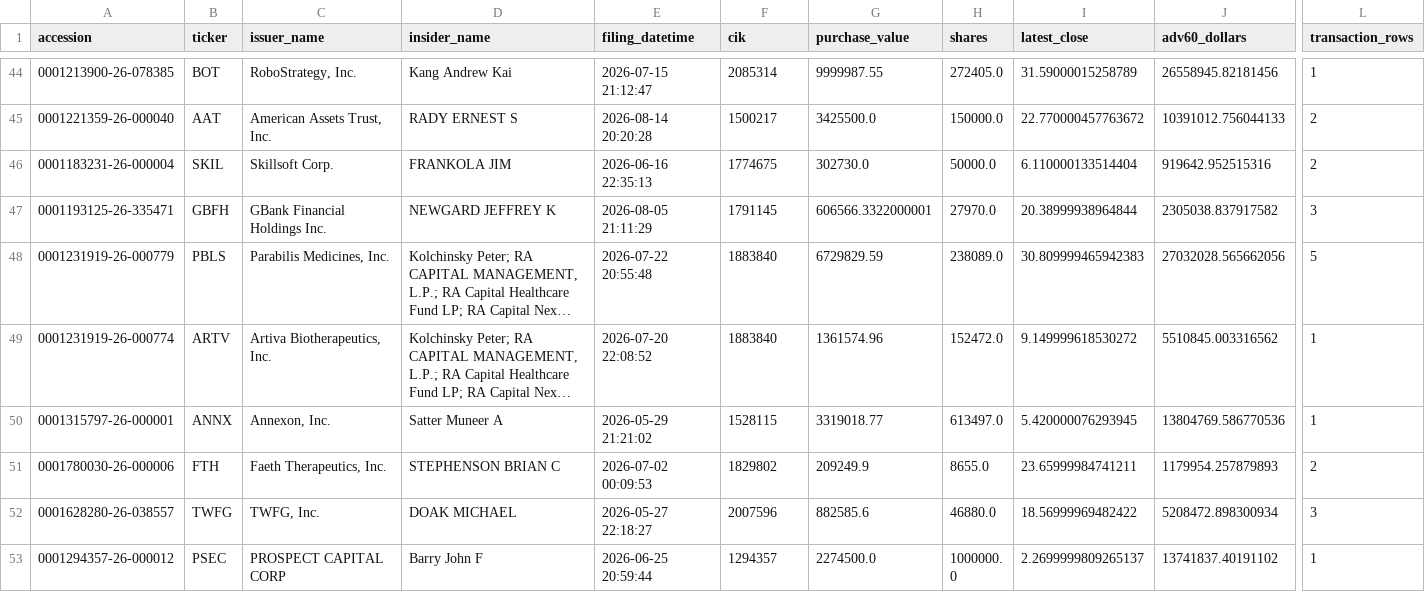
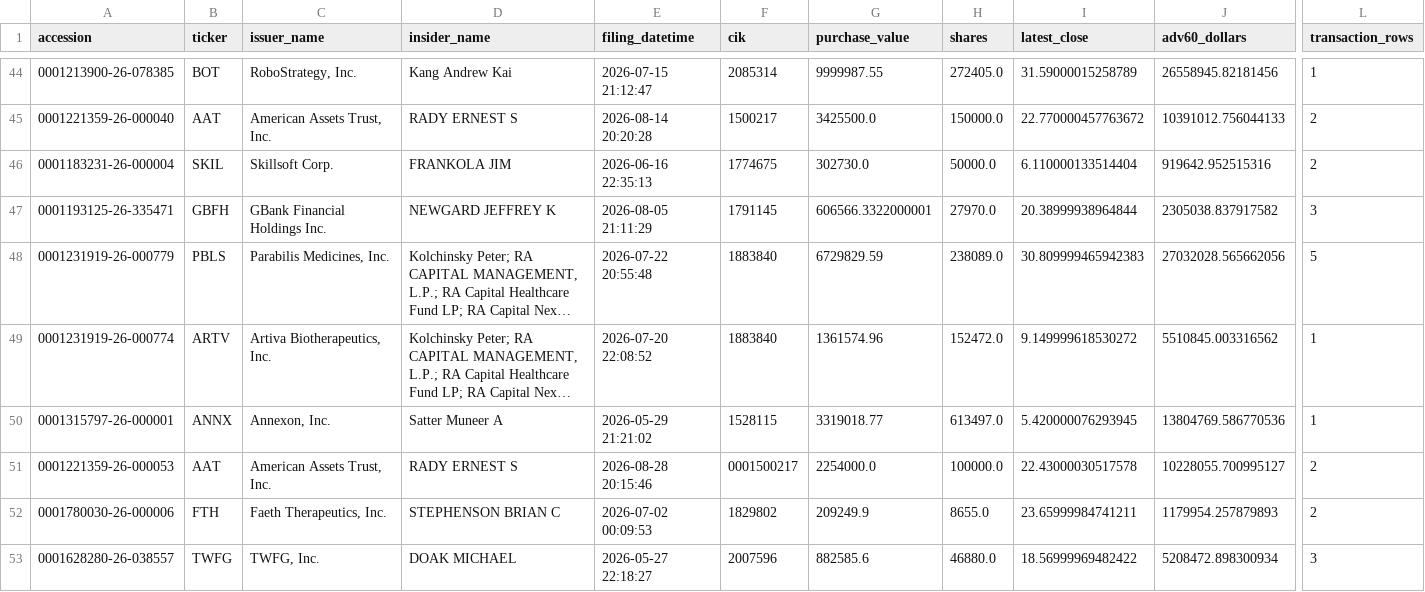
Before and after one commit to mrshu/openinsider-notifier, a CSV file: data/live/sec_daily/candidate_episode_history.csv, drawn as a sheet; only a part is shown, gaps mark what is left out; the shorter side is filled out with more unchanged rows; long unchanged cells end in …; rows hold the shown columns only; the diff covers the shown part only; the diff names each change by its address in the sheet, - before the commit and + after, or states it on an @@ line.

```diff
--- a/data/live/sec_daily/candidate_episode_history.csv
+++ b/data/live/sec_daily/candidate_episode_history.csv
+row 51: 0001221359-26-000053 | AAT | American Assets Trust, Inc. | RADY ERNEST S | 2026-08-28 20:15:46 | 0001500217 | 2254000.0 | 100000.0 | 22.43000030517578 | 10228055.700995127 | 2
```
Also changed, not shown: 1 added row and 9 edited cells elsewhere in this file, data/live/sec_daily/candidate_history.csv, data/live/sec_daily/dropped_transactions_latest.csv, 14 other files.
